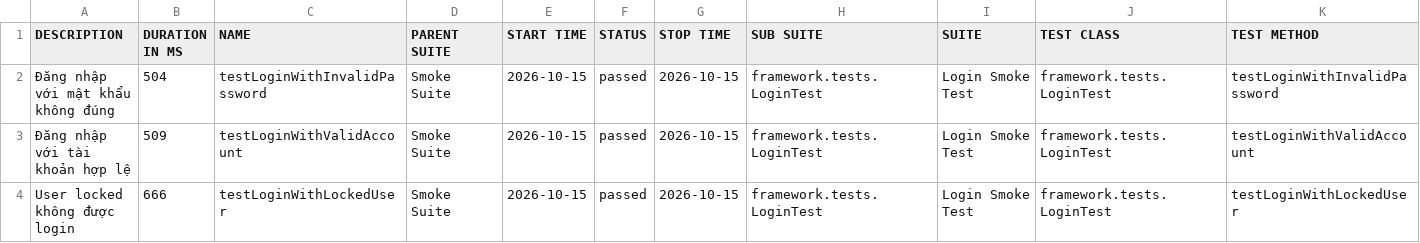
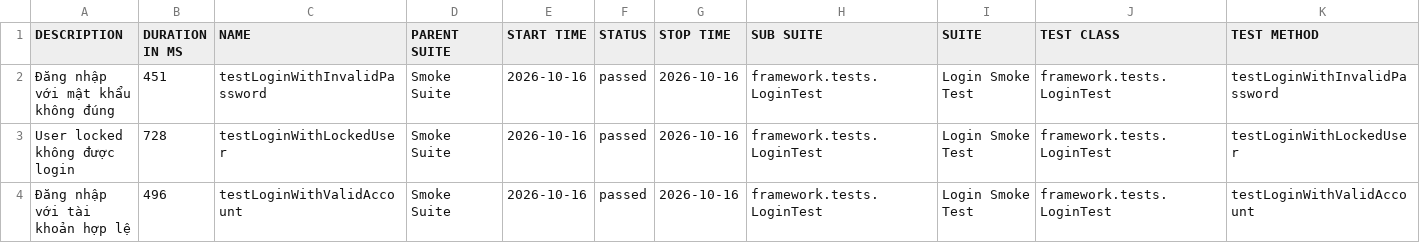
Before and after one commit to maiphun1412/selenium-framework, a CSV file: data/suites.csv, drawn as a sheet.

```diff
--- a/data/suites.csv
+++ b/data/suites.csv
@@ -1,4 +1,4 @@
 "DESCRIPTION","DURATION IN MS","NAME","PARENT SUITE","START TIME","STATUS","STOP TIME","SUB SUITE","SUITE","TEST CLASS","TEST METHOD"
-"Đăng nhập với mật khẩu không đúng","504","testLoginWithInvalidPassword","Smoke Suite","2026-10-15","passed","2026-10-15","framework.tests.LoginTest","Login Smoke Test","framework.tests.LoginTest","testLoginWithInvalidPassword"
-"Đăng nhập với tài khoản hợp lệ","509","testLoginWithValidAccount","Smoke Suite","2026-10-15","passed","2026-10-15","framework.tests.LoginTest","Login Smoke Test","framework.tests.LoginTest","testLoginWithValidAccount"
-"User locked không được login","666","testLoginWithLockedUser","Smoke Suite","2026-10-15","passed","2026-10-15","framework.tests.LoginTest","Login Smoke Test","framework.tests.LoginTest","testLoginWithLockedUser"
+"Đăng nhập với mật khẩu không đúng","451","testLoginWithInvalidPassword","Smoke Suite","2026-10-16","passed","2026-10-16","framework.tests.LoginTest","Login Smoke Test","framework.tests.LoginTest","testLoginWithInvalidPassword"
+"User locked không được login","728","testLoginWithLockedUser","Smoke Suite","2026-10-16","passed","2026-10-16","framework.tests.LoginTest","Login Smoke Test","framework.tests.LoginTest","testLoginWithLockedUser"
+"Đăng nhập với tài khoản hợp lệ","496","testLoginWithValidAccount","Smoke Suite","2026-10-16","passed","2026-10-16","framework.tests.LoginTest","Login Smoke Test","framework.tests.LoginTest","testLoginWithValidAccount"
```
Also changed, not shown: 35 other files.
